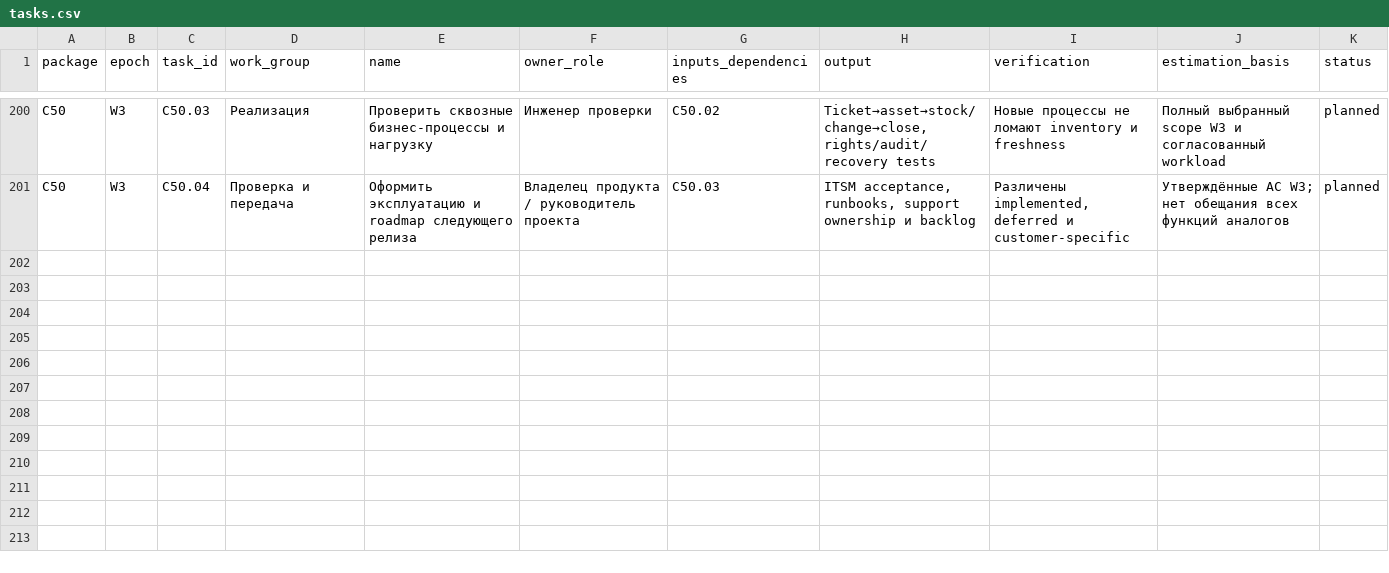
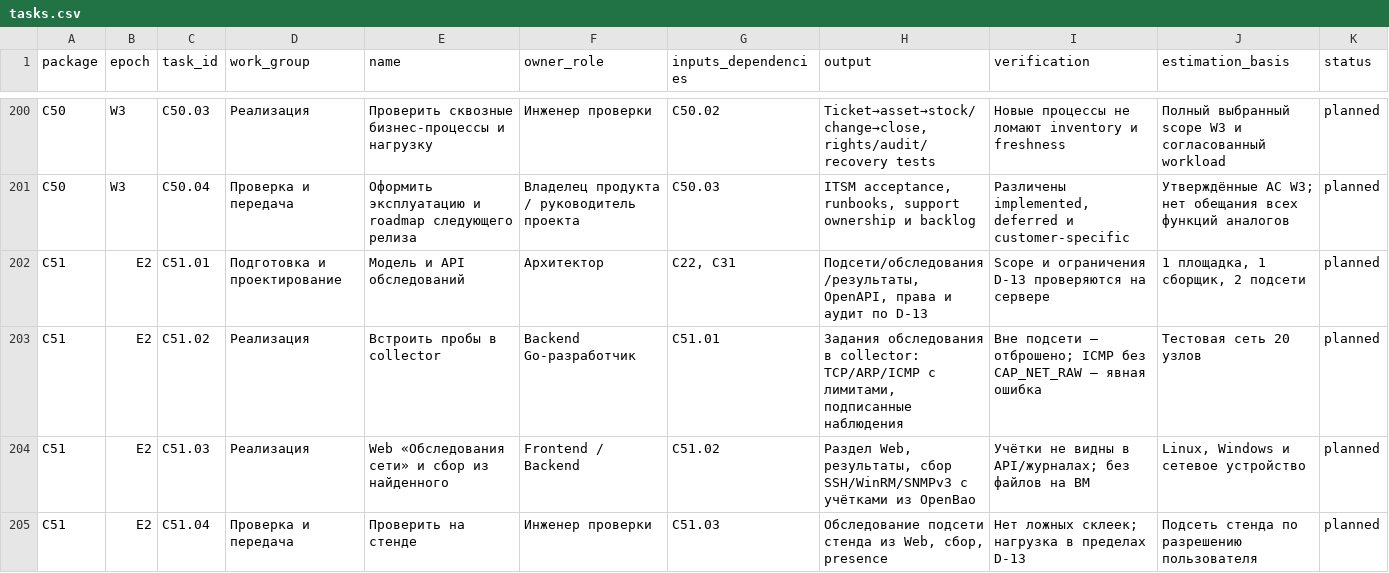
Before and after one commit to QgMixtate/surveyscan, a CSV file: docs/plans/surveyscan-v2/tasks.csv, drawn as a sheet; only a part is shown, gaps mark what is left out.

```diff
--- a/docs/plans/surveyscan-v2/tasks.csv
+++ b/docs/plans/surveyscan-v2/tasks.csv
@@ -201 +201,5 @@ C50,W3,C50.03,Реализация,Проверить сквозные бизн
 C50,W3,C50.04,Проверка и передача,Оформить эксплуатацию и roadmap следующего релиза,Владелец продукта / руководитель проекта,C50.03,"ITSM acceptance, runbooks, support ownership и backlog","Различены implemented, deferred и customer-specific",Утверждённые AC W3; нет обещания всех функций аналогов,planned
+C51,E2,C51.01,Подготовка и проектирование,Модель и API обследований,Архитектор,"C22, C31","Подсети/обследования/результаты, OpenAPI, права и аудит по D-13",Scope и ограничения D-13 проверяются на сервере,"1 площадка, 1 сборщик, 2 подсети",planned
+C51,E2,C51.02,Реализация,Встроить пробы в collector,Backend Go-разработчик,C51.01,"Задания обследования в collector: TCP/ARP/ICMP с лимитами, подписанные наблюдения",Вне подсети — отброшено; ICMP без CAP_NET_RAW — явная ошибка,Тестовая сеть 20 узлов,planned
+C51,E2,C51.03,Реализация,Web «Обследования сети» и сбор из найденного,Frontend / Backend,C51.02,"Раздел Web, результаты, сбор SSH/WinRM/SNMPv3 с учётками из OpenBao",Учётки не видны в API/журналах; без файлов на ВМ,"Linux, Windows и сетевое устройство",planned
+C51,E2,C51.04,Проверка и передача,Проверить на стенде,Инженер проверки,C51.03,"Обследование подсети стенда из Web, сбор, presence",Нет ложных склеек; нагрузка в пределах D-13,Подсеть стенда по разрешению пользователя,planned
```
Also changed, not shown: 10 other files.
